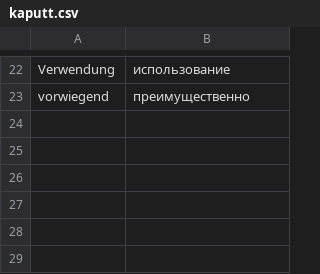
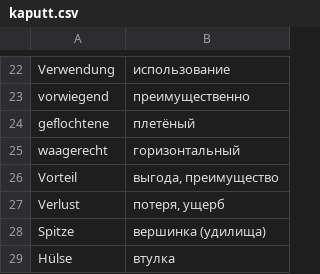
Before and after one commit to Ed-Pavlov/Fishereischein, a CSV file: cards/kaputt.csv, drawn as a sheet; only a part is shown, gaps mark what is left out.

```diff
--- a/cards/kaputt.csv
+++ b/cards/kaputt.csv
@@ -23 +23,7 @@ Verwendung; использование
 vorwiegend; преимущественно
+geflochtene; плетёный
+waagerecht; горизонтальный
+Vorteil; выгода, преимущество
+Verlust; потеря, ущерб
+Spitze; вершинка (удилища)
+Hülse; втулка
```
Also changed, not shown: cards/#4.csv, 1 other file.
